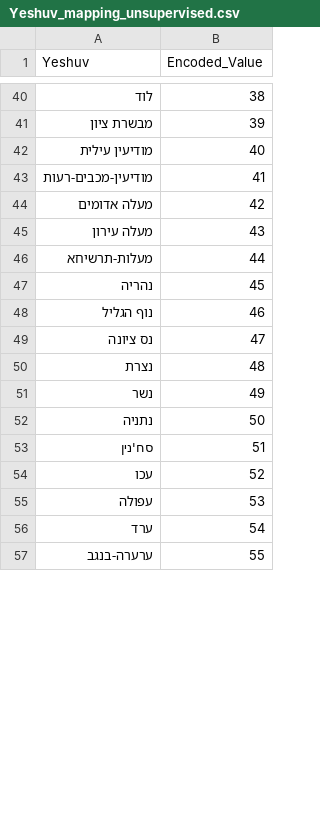
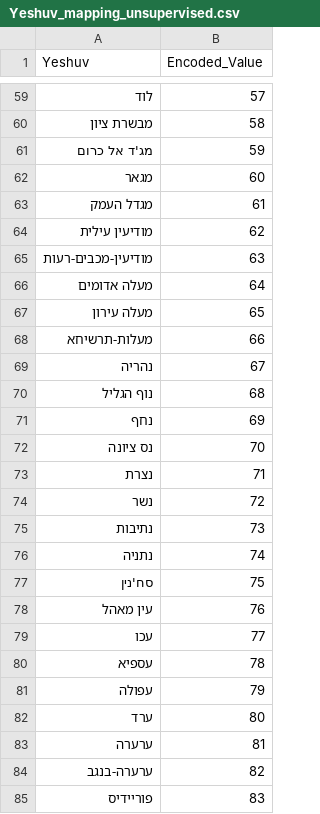
Before and after one commit to Edenshmuel/CrimeData, a CSV file: Yeshuv_mapping_unsupervised.csv, drawn as a sheet; only a part is shown, gaps mark what is left out; the diff covers the shown part only.

```diff
--- a/Yeshuv_mapping_unsupervised.csv
+++ b/Yeshuv_mapping_unsupervised.csv
@@ -40,18 +59,27 @@ Yeshuv,Encoded_Value
-לוד,38
-מבשרת ציון,39
-מודיעין עילית,40
-מודיעין-מכבים-רעות,41
-מעלה אדומים,42
-מעלה עירון,43
-מעלות-תרשיחא,44
-נהריה,45
-נוף הגליל,46
-נס ציונה,47
-נצרת,48
-נשר,49
-נתניה,50
-סח'נין,51
-עכו,52
-עפולה,53
-ערד,54
-ערערה-בנגב,55
+לוד,57
+מבשרת ציון,58
+מג'ד אל כרום,59
+מגאר,60
+מגדל העמק,61
+מודיעין עילית,62
+מודיעין-מכבים-רעות,63
+מעלה אדומים,64
+מעלה עירון,65
+מעלות-תרשיחא,66
+נהריה,67
+נוף הגליל,68
+נחף,69
+נס ציונה,70
+נצרת,71
+נשר,72
+נתיבות,73
+נתניה,74
+סח'נין,75
+עין מאהל,76
+עכו,77
+עספיא,78
+עפולה,79
+ערד,80
+ערערה,81
+ערערה-בנגב,82
+פוריידיס,83
```
Also changed, not shown: 23 added rows and 63 edited cells elsewhere in this file.
